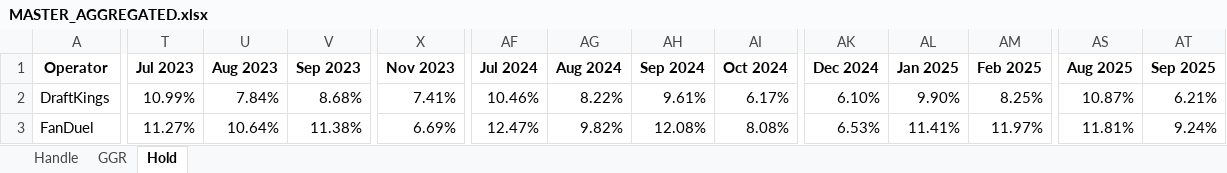
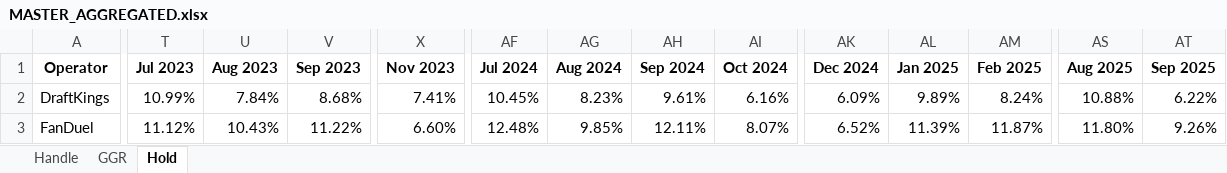
Before and after one commit to nosherzapoo/misc_data, an Excel workbook: MASTER_AGGREGATED.xlsx, sheet Hold, drawn as a sheet; only a part is shown, gaps mark what is left out; values as stored, in another font and other column widths than the file's, no borders; the diff covers the shown part only; the diff names each change by its address in the sheet, - before the commit and + after, or states it on an @@ line.

```diff
--- a/MASTER_AGGREGATED.xlsx (sheet Hold)
+++ b/MASTER_AGGREGATED.xlsx (sheet Hold)
-AF2 (Jul 2024): 10.46%
+AF2 (Jul 2024): 10.45%
-AG2 (Aug 2024): 8.22%
+AG2 (Aug 2024): 8.23%
-AI2 (Oct 2024): 6.17%
+AI2 (Oct 2024): 6.16%
-AK2 (Dec 2024): 6.10%
+AK2 (Dec 2024): 6.09%
-AL2 (Jan 2025): 9.90%
+AL2 (Jan 2025): 9.89%
-AM2 (Feb 2025): 8.25%
+AM2 (Feb 2025): 8.24%
-AS2 (Aug 2025): 10.87%
+AS2 (Aug 2025): 10.88%
-AT2 (Sep 2025): 6.21%
+AT2 (Sep 2025): 6.22%
-T3 (Jul 2023): 11.27%
+T3 (Jul 2023): 11.12%
-U3 (Aug 2023): 10.64%
+U3 (Aug 2023): 10.43%
-V3 (Sep 2023): 11.38%
+V3 (Sep 2023): 11.22%
-X3 (Nov 2023): 6.69%
+X3 (Nov 2023): 6.60%
-AF3 (Jul 2024): 12.47%
+AF3 (Jul 2024): 12.48%
-AG3 (Aug 2024): 9.82%
+AG3 (Aug 2024): 9.85%
-AH3 (Sep 2024): 12.08%
+AH3 (Sep 2024): 12.11%
-AI3 (Oct 2024): 8.08%
+AI3 (Oct 2024): 8.07%
-AK3 (Dec 2024): 6.53%
+AK3 (Dec 2024): 6.52%
-AL3 (Jan 2025): 11.41%
+AL3 (Jan 2025): 11.39%
-AM3 (Feb 2025): 11.97%
+AM3 (Feb 2025): 11.87%
-AS3 (Aug 2025): 11.81%
+AS3 (Aug 2025): 11.80%
-AT3 (Sep 2025): 9.24%
+AT3 (Sep 2025): 9.26%
```
Also changed, not shown: 90 edited cells elsewhere in this sheet, sheet GGR, sheet Handle, IA_final.xlsx, IN_final.xlsx, 7 other files.
